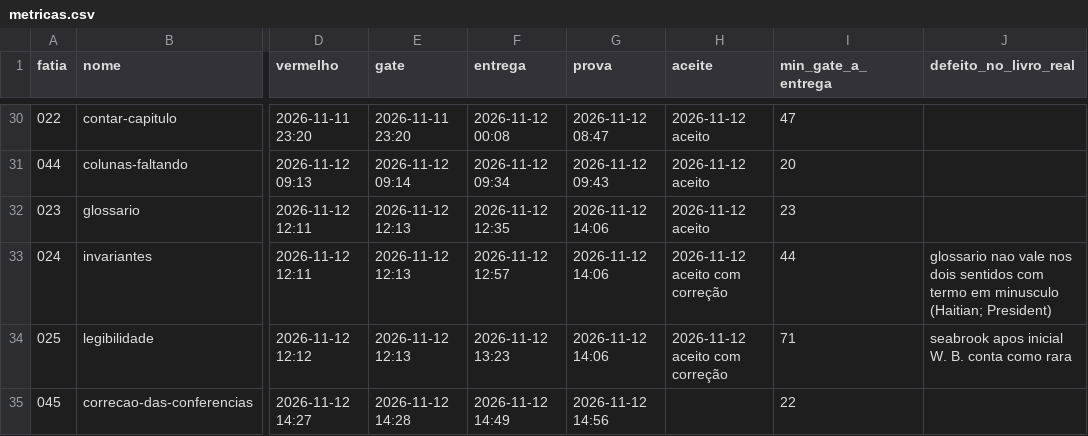
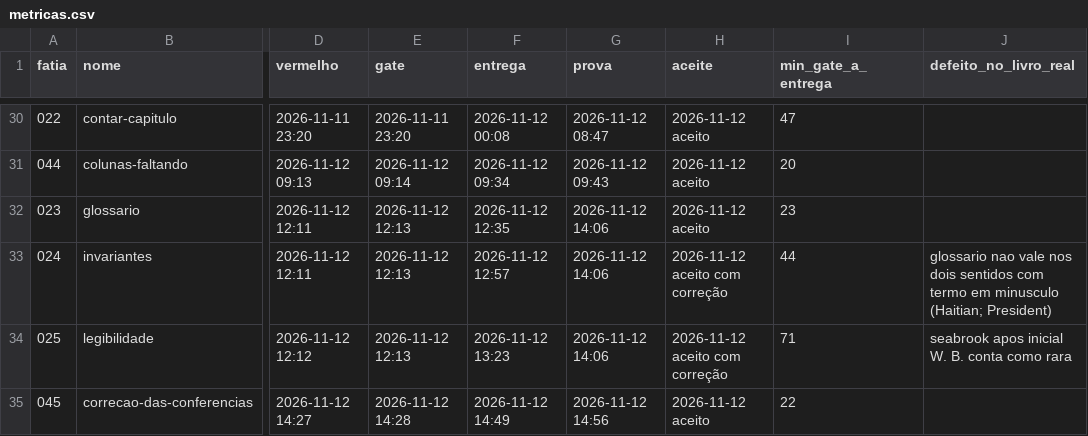
Before and after one commit to eduardobolz12/roteirista-, a CSV file: docs/metricas.csv, drawn as a sheet; only a part is shown, gaps mark what is left out; the diff names each change by its address in the sheet, - before the commit and + after, or states it on an @@ line.

```diff
--- a/docs/metricas.csv
+++ b/docs/metricas.csv
-H35 (aceite): (empty)
+H35 (aceite): 2026-11-12 aceito
```
Also changed, not shown: 2 other files.
